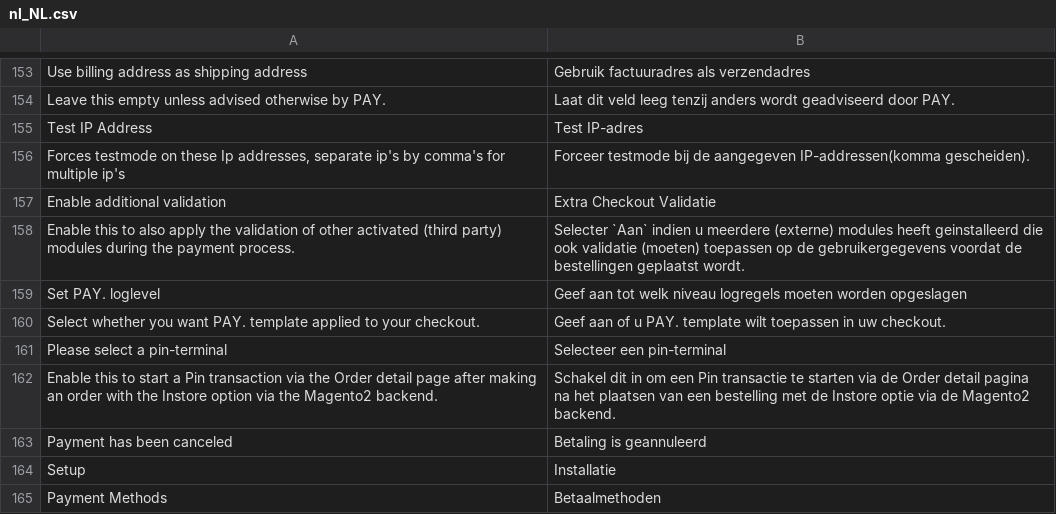
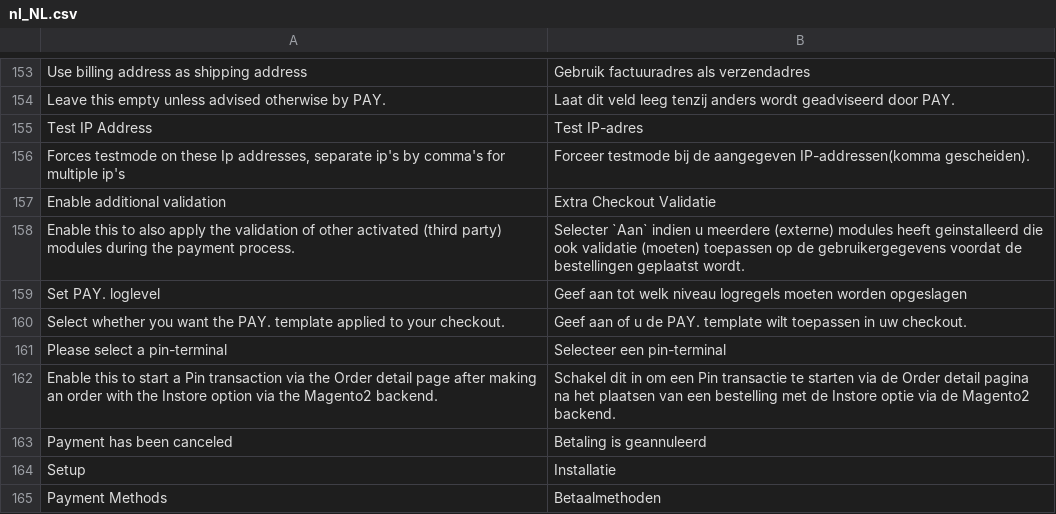
Before and after one commit to paynl/magento2-plugin, a CSV file: i18n/nl_NL.csv, drawn as a sheet; only a part is shown, gaps mark what is left out.

```diff
--- a/i18n/nl_NL.csv
+++ b/i18n/nl_NL.csv
@@ -159,3 +159,3 @@
 "Set PAY. loglevel","Geef aan tot welk niveau logregels moeten worden opgeslagen"
-"Select whether you want PAY. template applied to your checkout.","Geef aan of u PAY. template wilt toepassen in uw checkout."
+"Select whether you want the PAY. template applied to your checkout.","Geef aan of u de PAY. template wilt toepassen in uw checkout."
 "Please select a pin-terminal","Selecteer een pin-terminal"
```
Also changed, not shown: 5 other files.
